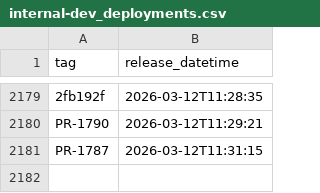
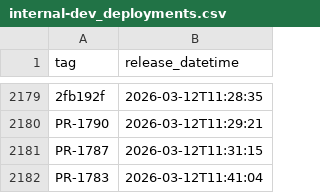
Before and after one commit to NHSDigital/electronic-prescription-service-clinical-prescription-tracker, a CSV file: _data/internal-dev_deployments.csv, drawn as a sheet; only a part is shown, gaps mark what is left out.

```diff
--- a/_data/internal-dev_deployments.csv
+++ b/_data/internal-dev_deployments.csv
@@ -2181 +2181,2 @@ PR-1790,2026-03-12T11:29:21
 PR-1787,2026-03-12T11:31:15
+PR-1783,2026-03-12T11:41:04
```
Also changed, not shown: 1 other file.
